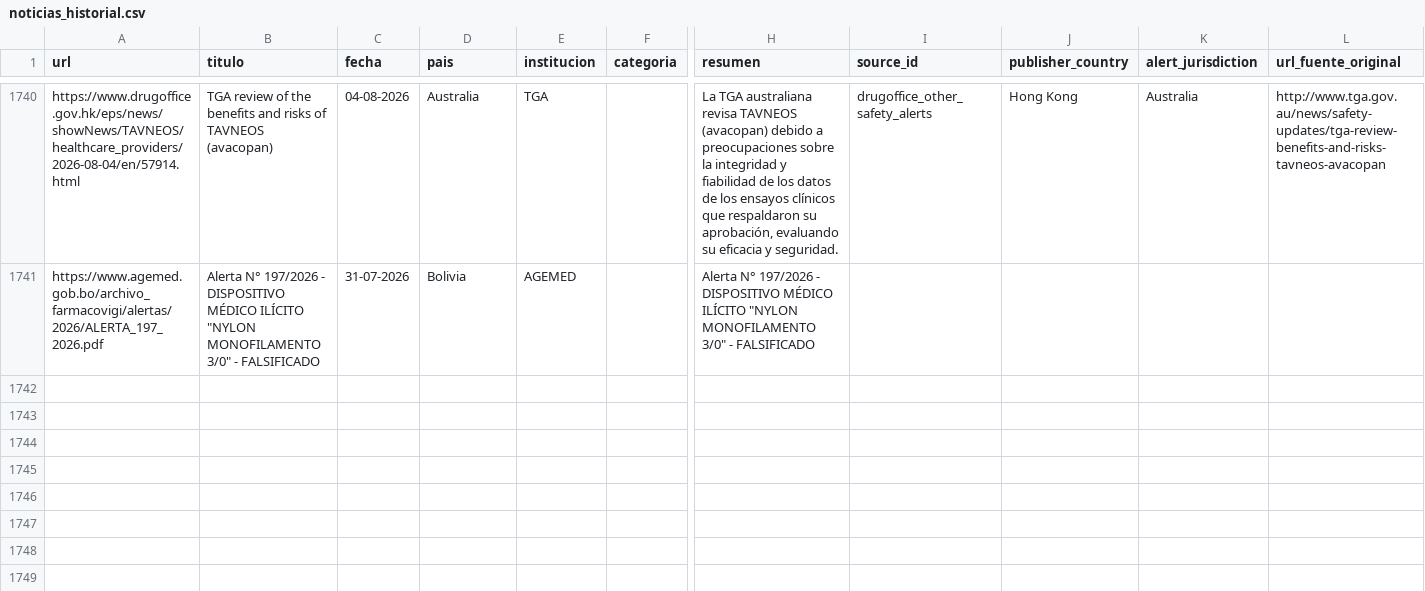
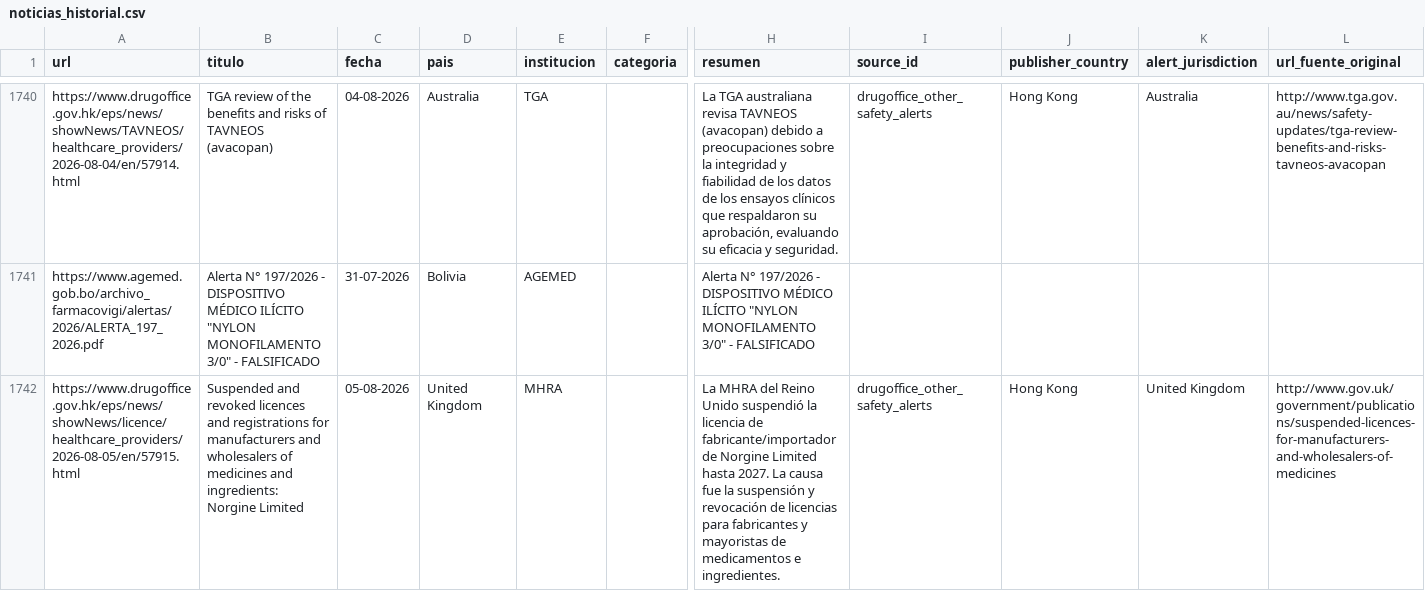
Before and after one commit to JohanEsR17/Web-Scraping-Alertas-Farmacovigilancia, a CSV file: noticias_historial.csv, drawn as a sheet; only a part is shown, gaps mark what is left out; rows hold the shown columns only; the diff names each change by its address in the sheet, - before the commit and + after, or states it on an @@ line.

```diff
--- a/noticias_historial.csv
+++ b/noticias_historial.csv
+row 1742: https://www.drugoffice.gov.hk/eps/news/showNews/licence/healthcare_providers/2026-08-05/en/57915.html | Suspended and revoked licences and registrations for manufacturers and wholesalers of medicines and ingredients: Norgine Limited | 05-08-2026 | United Kingdom | MHRA |  | La MHRA del Reino Unido suspendió la licencia de fabricante/importador de Norgine Limited hasta 2027. La causa fue la suspensión y revocación de licencias para fabricantes y mayoristas de medicamentos e ingredientes. | drugoffice_other_safety_alerts | Hong Kong | United Kingdom | http://www.gov.uk/government/publications/suspended-licences-for-manufacturers-and-wholesalers-of-medicines
```
